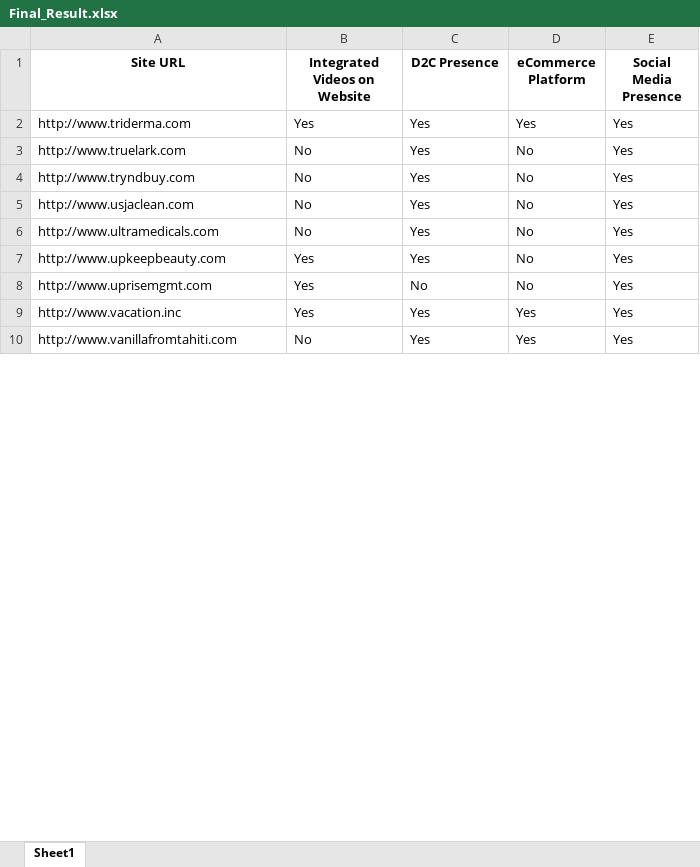
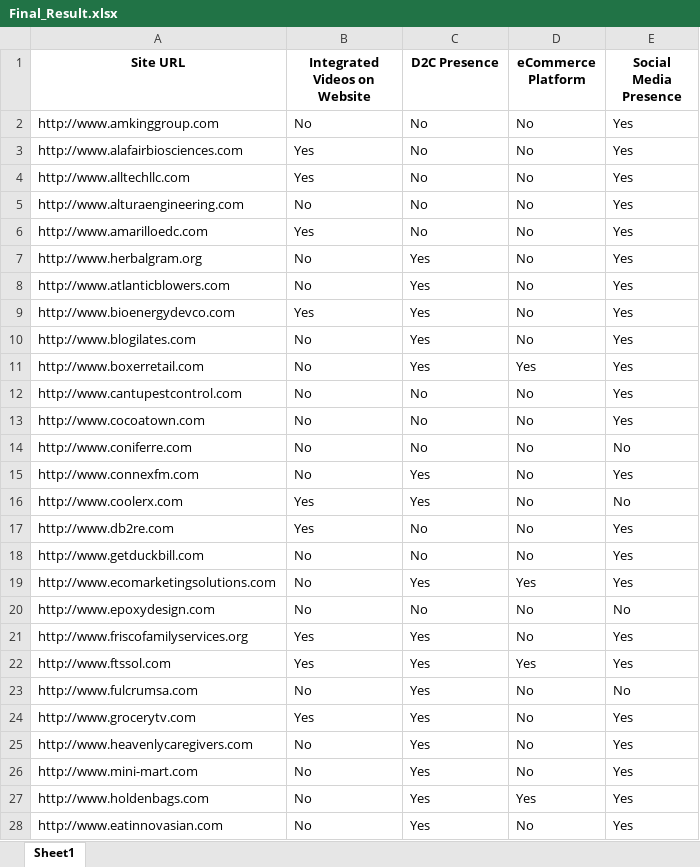
Before and after one commit to Nimesh8848/ParallelProcessing, an Excel workbook: Final_Result.xlsx, sheet Sheet1, drawn as a sheet; only a part is shown; values as stored, in another font and other column widths than the file's, no borders; addresses are those after the commit; the diff covers the shown part only; the diff names each change by its address in the sheet, - before the commit and + after, or states it on an @@ line.

```diff
--- a/Final_Result.xlsx (sheet Sheet1)
+++ b/Final_Result.xlsx (sheet Sheet1)
+row 2: http://www.amkinggroup.com | No | No | No | Yes
+row 3: http://www.alafairbiosciences.com | Yes | No | No | Yes
+row 4: http://www.alltechllc.com | Yes | No | No | Yes
+row 5: http://www.alturaengineering.com | No | No | No | Yes
-A6 (Site URL): http://www.triderma.com
+A6 (Site URL): http://www.amarilloedc.com
-C6 (D2C Presence): Yes
+C6 (D2C Presence): No
-D6 (eCommerce Platform): Yes
+D6 (eCommerce Platform): No
-A7 (Site URL): http://www.truelark.com
+A7 (Site URL): http://www.herbalgram.org
-A8 (Site URL): http://www.tryndbuy.com
+A8 (Site URL): http://www.atlanticblowers.com
+row 9: http://www.bioenergydevco.com | Yes | Yes | No | Yes
-A10 (Site URL): http://www.usjaclean.com
+A10 (Site URL): http://www.blogilates.com
+row 11: http://www.boxerretail.com | No | Yes | Yes | Yes
+row 12: http://www.cantupestcontrol.com | No | No | No | Yes
+row 13: http://www.cocoatown.com | No | No | No | Yes
+row 14: http://www.coniferre.com | No | No | No | No
-A15 (Site URL): http://www.ultramedicals.com
+A15 (Site URL): http://www.connexfm.com
-A16 (Site URL): http://www.upkeepbeauty.com
+A16 (Site URL): http://www.coolerx.com
-E16 (Social Media Presence): Yes
+E16 (Social Media Presence): No
-A17 (Site URL): http://www.uprisemgmt.com
+A17 (Site URL): http://www.db2re.com
+row 18: http://www.getduckbill.com | No | No | No | Yes
+row 19: http://www.ecomarketingsolutions.com | No | Yes | Yes | Yes
+row 20: http://www.epoxydesign.com | No | No | No | No
+row 21: http://www.friscofamilyservices.org | Yes | Yes | No | Yes
-A22 (Site URL): http://www.vacation.inc
+A22 (Site URL): http://www.ftssol.com
+row 23: http://www.fulcrumsa.com | No | Yes | No | No
+row 24: http://www.grocerytv.com | Yes | Yes | No | Yes
+row 25: http://www.heavenlycaregivers.com | No | Yes | No | Yes
+row 26: http://www.mini-mart.com | No | Yes | No | Yes
-A27 (Site URL): http://www.vanillafromtahiti.com
+A27 (Site URL): http://www.holdenbags.com
+row 28: http://www.eatinnovasian.com | No | Yes | No | Yes
```
Also changed, not shown: 32 added rows and 5 edited cells elsewhere in this sheet, Batches/Batch_1.xlsx, Batches/Batch_2.xlsx, 7 other files.
